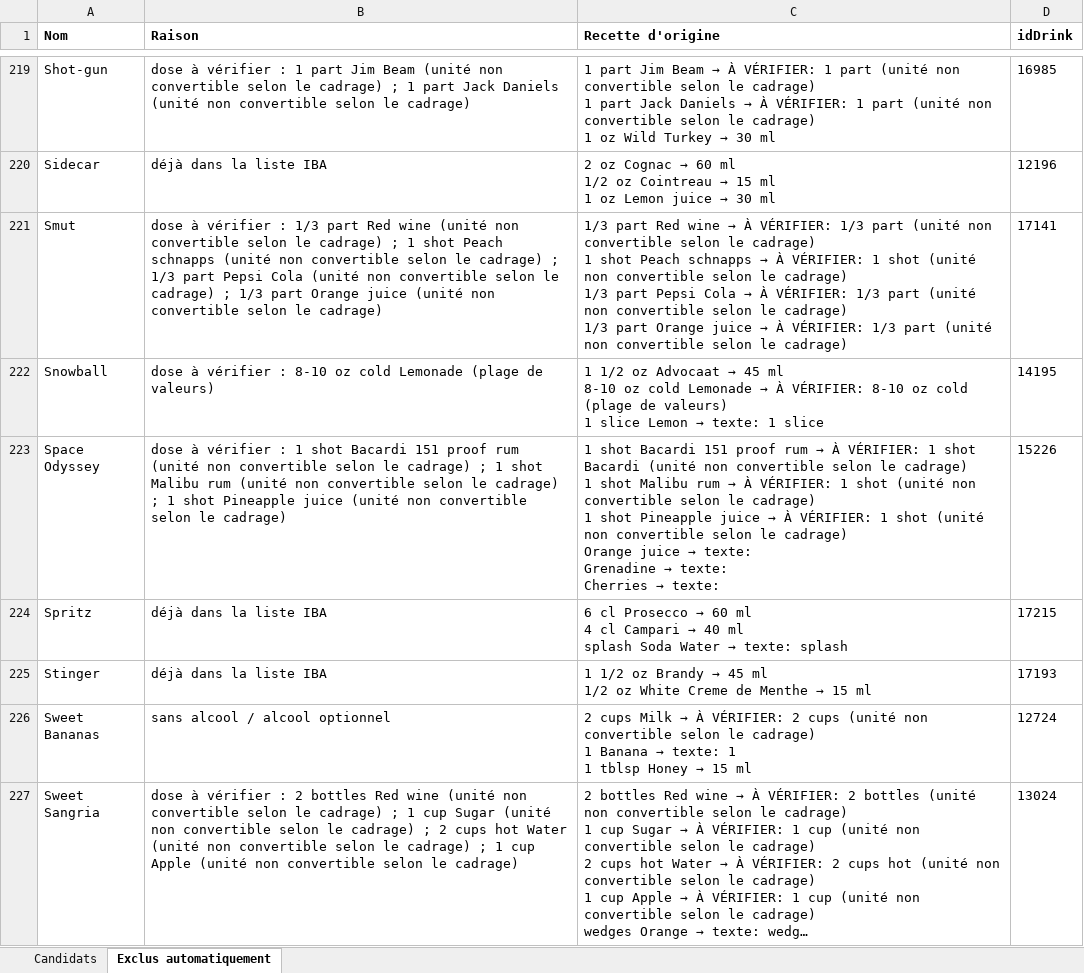
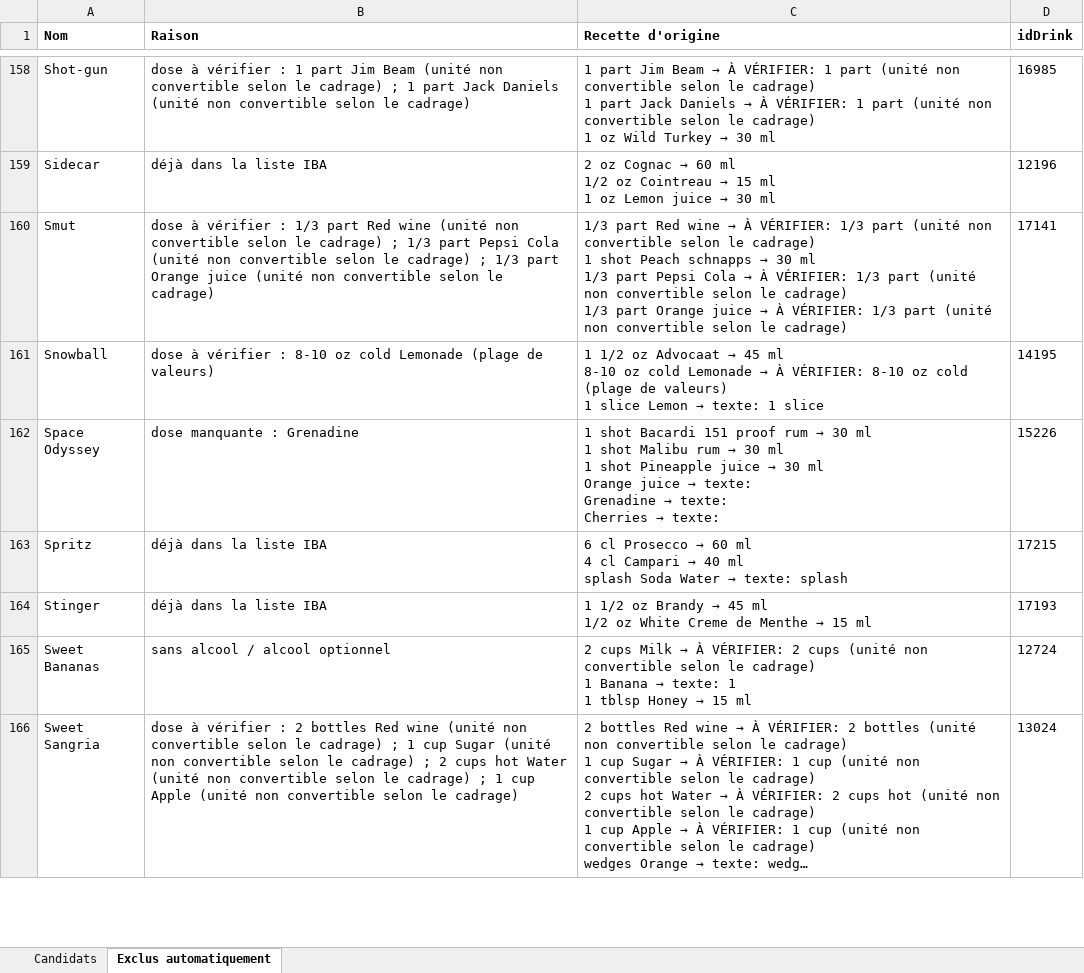
Before and after one commit to AtnDfr/App-Cocktails, an Excel workbook: data/work/selection-candidats.xlsx, sheet Exclus automatiquement, drawn as a sheet; only a part is shown, gaps mark what is left out; long unchanged cells end in …; values as stored, in another font and other column widths than the file's, no borders; addresses are those after the commit; ↵ is a line break in a cell; the diff covers the shown part only; the diff names each change by its address in the sheet, - before the commit and + after, or states it on an @@ line.

```diff
--- a/data/work/selection-candidats.xlsx (sheet Exclus automatiquement)
+++ b/data/work/selection-candidats.xlsx (sheet Exclus automatiquement)
-B160 (Raison): …cadrage) ; 1 shot Peach schnapps (unité non convertible selon le cadrage) ; 1/3 part…
+B160 (Raison): …cadrage) ; 1/3 part…
@@ C160 (Recette d'origine): …schnapps → À VÉRIFIER: 1 shot (unité non convertible selon le cadrage) ↵ 1/3 part… → …schnapps → 30 ml ↵ 1/3 part… @@
-B162 (Raison): dose à vérifier : 1 shot Bacardi 151 proof rum (unité non convertible selon le cadrage) ; 1 shot Malibu rum (unité non convertible selon le cadrage) ; 1 shot Pineapple juice (unité non convertible selon le cadrage)
+B162 (Raison): dose manquante : Grenadine
@@ C162 (Recette d'origine): …rum → À VÉRIFIER: 1 shot Bacardi (unité non convertible selon le cadrage) ↵ 1 shot Malibu rum → À VÉRIFIER: 1 shot (unité non convertible selon le cadrage) ↵ 1 shot Pineapple juice → À VÉRIFIER: 1 shot (unité non convertible selon le cadrage) ↵ Orange juice… → …rum → 30 ml ↵ 1 shot Malibu rum → 30 ml ↵ 1 shot Pineapple juice → 30 ml ↵ Orange juice… @@
```
Also changed, not shown: 70 removed rows and 35 edited cells elsewhere in this sheet, sheet Candidats, 8 other files.
